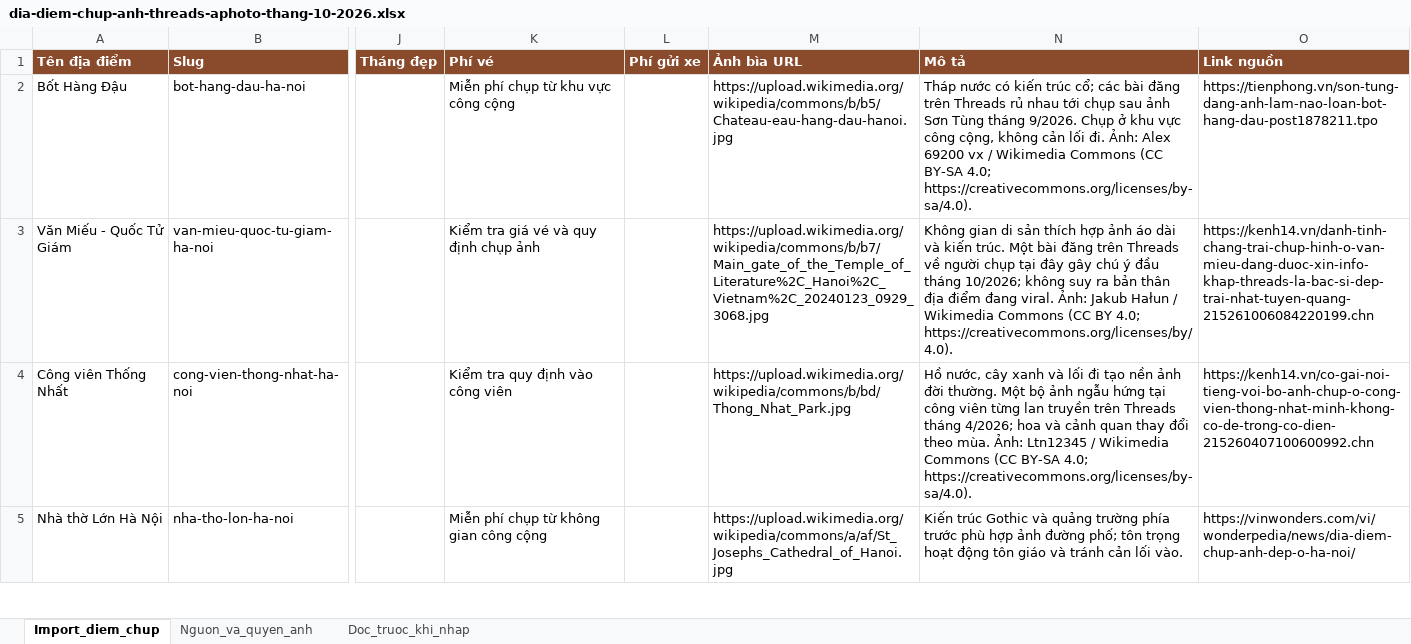
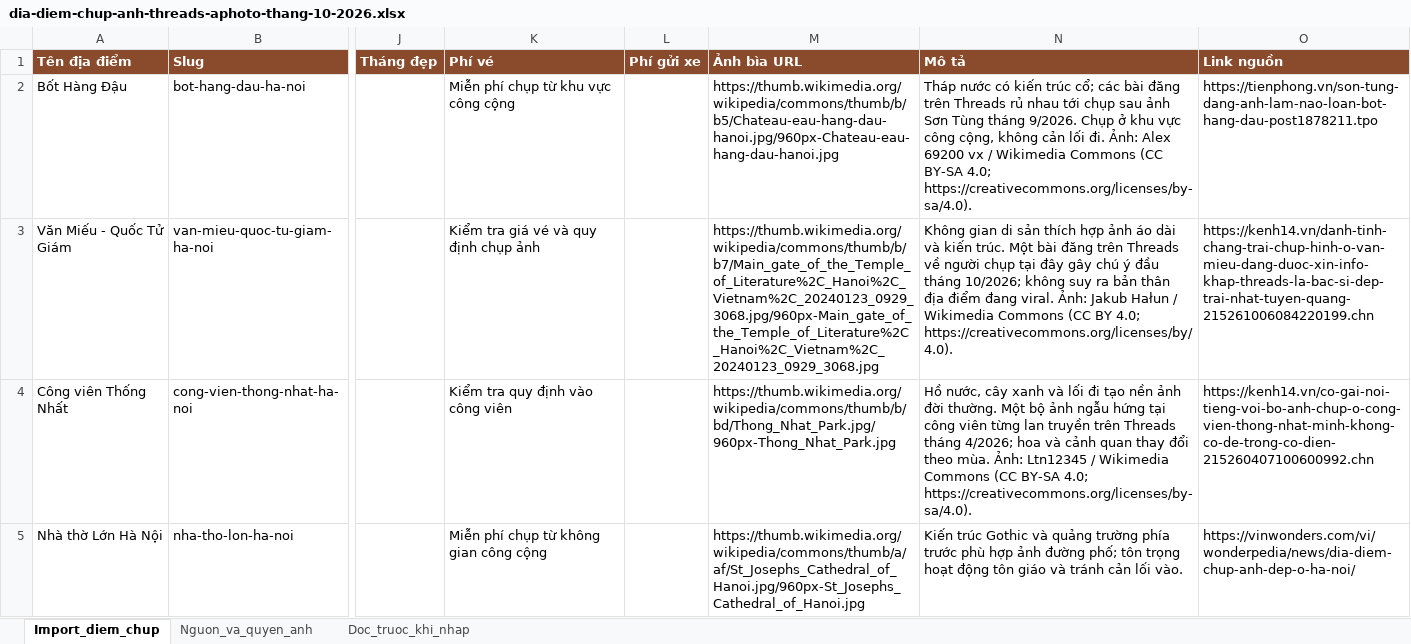
Before and after one commit to minhkids/ChupGiBayGio, an Excel workbook: exports/dia-diem-chup-anh-threads-aphoto-thang-10-2026.xlsx, sheet Import_diem_chup, drawn as a sheet; only a part is shown, gaps mark what is left out; values as stored, in another font and other column widths than the file's, no borders; the diff covers the shown part only; the diff names each change by its address in the sheet, - before the commit and + after, or states it on an @@ line.

Commit message:
data: use lightweight licensed spot thumbnails

```diff
--- a/exports/dia-diem-chup-anh-threads-aphoto-thang-10-2026.xlsx (sheet Import_diem_chup)
+++ b/exports/dia-diem-chup-anh-threads-aphoto-thang-10-2026.xlsx (sheet Import_diem_chup)
-M2 (Ảnh bìa URL): https://upload.wikimedia.org/wikipedia/commons/b/b5/Chateau-eau-hang-dau-hanoi.jpg
+M2 (Ảnh bìa URL): https://thumb.wikimedia.org/wikipedia/commons/thumb/b/b5/Chateau-eau-hang-dau-hanoi.jpg/960px-Chateau-eau-hang-dau-hanoi.jpg
-M3 (Ảnh bìa URL): https://upload.wikimedia.org/wikipedia/commons/b/b7/Main_gate_of_the_Temple_of_Literature%2C_Hanoi%2C_Vietnam%2C_20240123_0929_3068.jpg
+M3 (Ảnh bìa URL): https://thumb.wikimedia.org/wikipedia/commons/thumb/b/b7/Main_gate_of_the_Temple_of_Literature%2C_Hanoi%2C_Vietnam%2C_20240123_0929_3068.jpg/960px-Main_gate_of_the_Temple_of_Literature%2C_Hanoi%2C_Vietnam%2C_20240123_0929_3068.jpg
-M4 (Ảnh bìa URL): https://upload.wikimedia.org/wikipedia/commons/b/bd/Thong_Nhat_Park.jpg
+M4 (Ảnh bìa URL): https://thumb.wikimedia.org/wikipedia/commons/thumb/b/bd/Thong_Nhat_Park.jpg/960px-Thong_Nhat_Park.jpg
-M5 (Ảnh bìa URL): https://upload.wikimedia.org/wikipedia/commons/a/af/St_Josephs_Cathedral_of_Hanoi.jpg
+M5 (Ảnh bìa URL): https://thumb.wikimedia.org/wikipedia/commons/thumb/a/af/St_Josephs_Cathedral_of_Hanoi.jpg/960px-St_Josephs_Cathedral_of_Hanoi.jpg
```
Also changed, not shown: 3 edited cells elsewhere in this sheet, sheet Nguon_va_quyen_anh.
